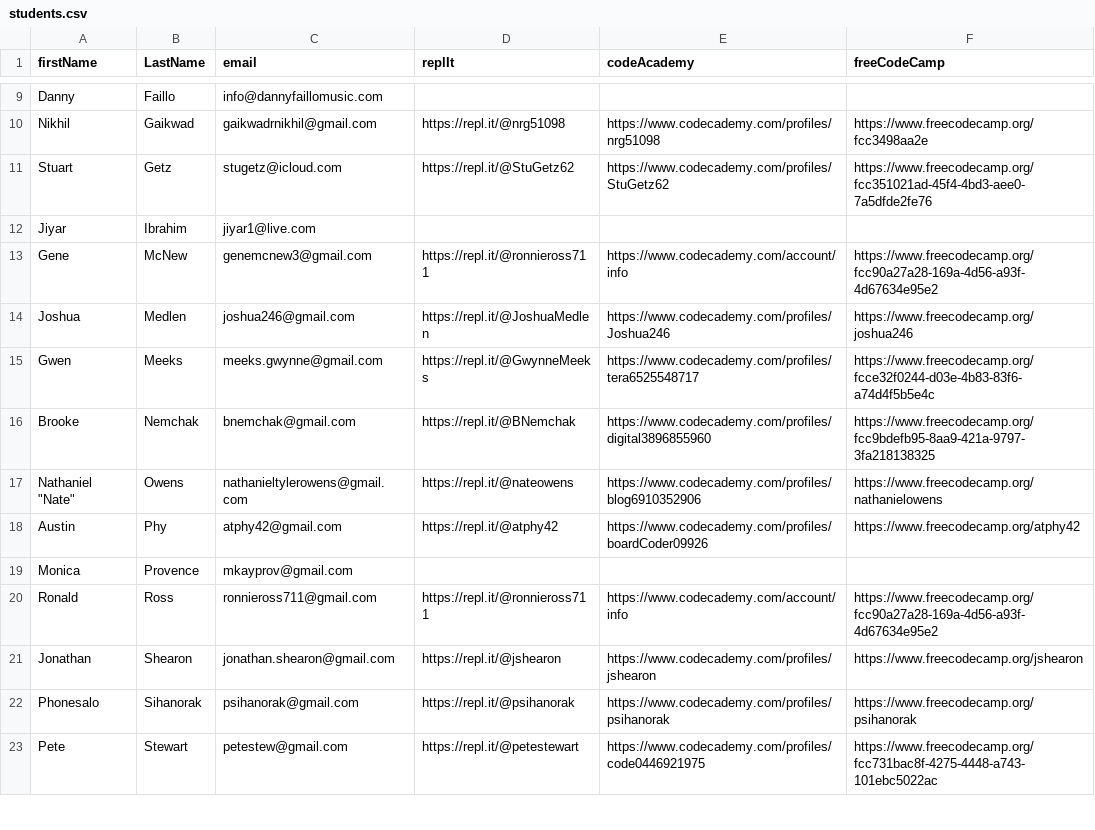
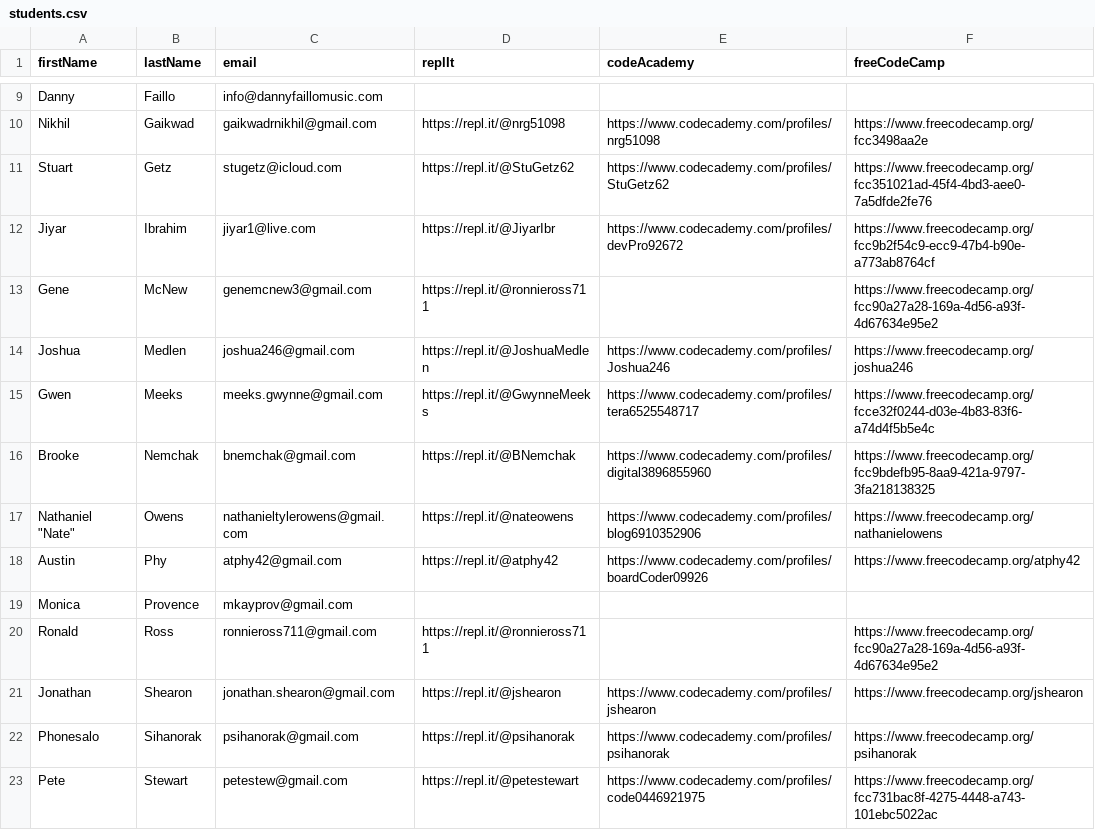
Before and after one commit to michaelclark2/classtracker-webscraper, a CSV file: students.csv, drawn as a sheet; only a part is shown, gaps mark what is left out; the diff names each change by its address in the sheet, - before the commit and + after, or states it on an @@ line.

```diff
--- a/students.csv
+++ b/students.csv
-B1: LastName
+B1: lastName
-D12 (replIt): (empty)
+D12 (replIt): https://repl.it/@JiyarIbr
-E12 (codeAcademy): (empty)
+E12 (codeAcademy): https://www.codecademy.com/profiles/devPro92672
-F12 (freeCodeCamp): (empty)
+F12 (freeCodeCamp): https://www.freecodecamp.org/fcc9b2f54c9-ecc9-47b4-b90e-a773ab8764cf
-E13 (codeAcademy): https://www.codecademy.com/account/info
+E13 (codeAcademy): (empty)
-E20 (codeAcademy): https://www.codecademy.com/account/info
+E20 (codeAcademy): (empty)
```
Also changed, not shown: 1 other file.
